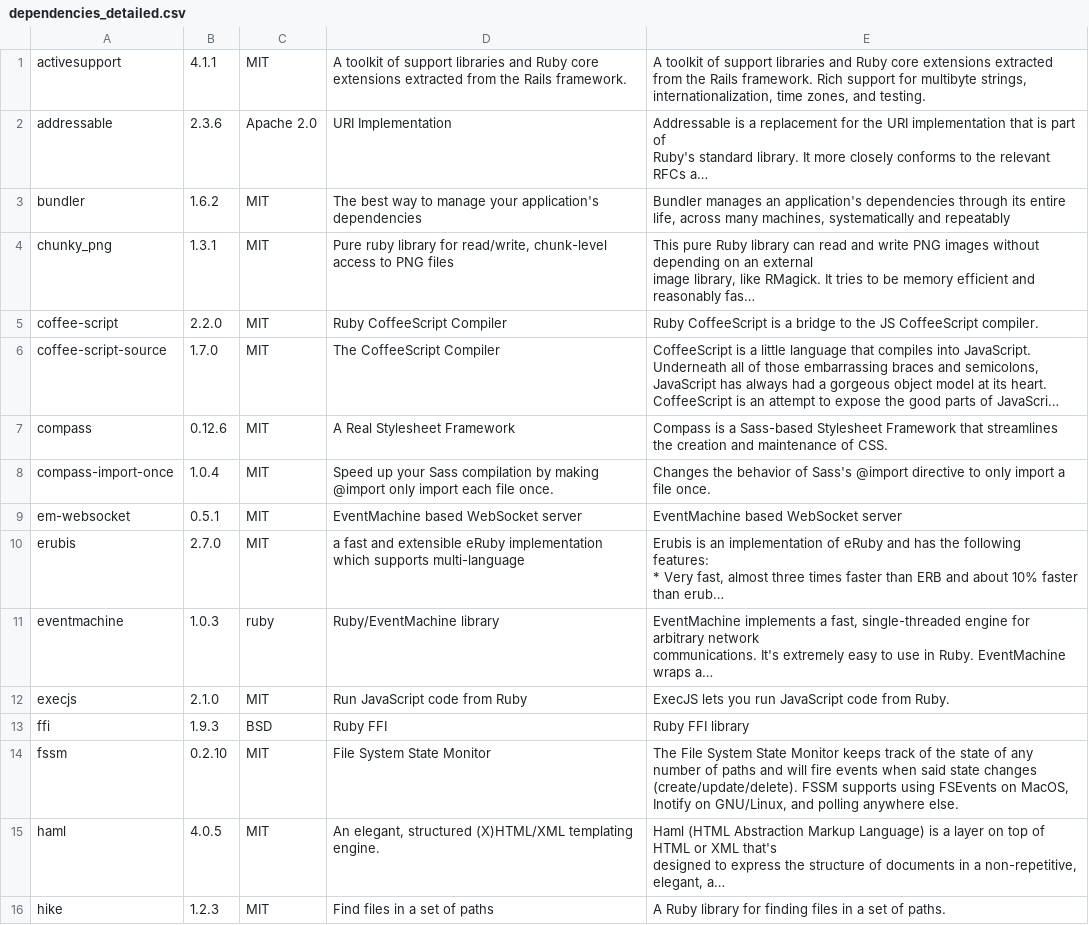
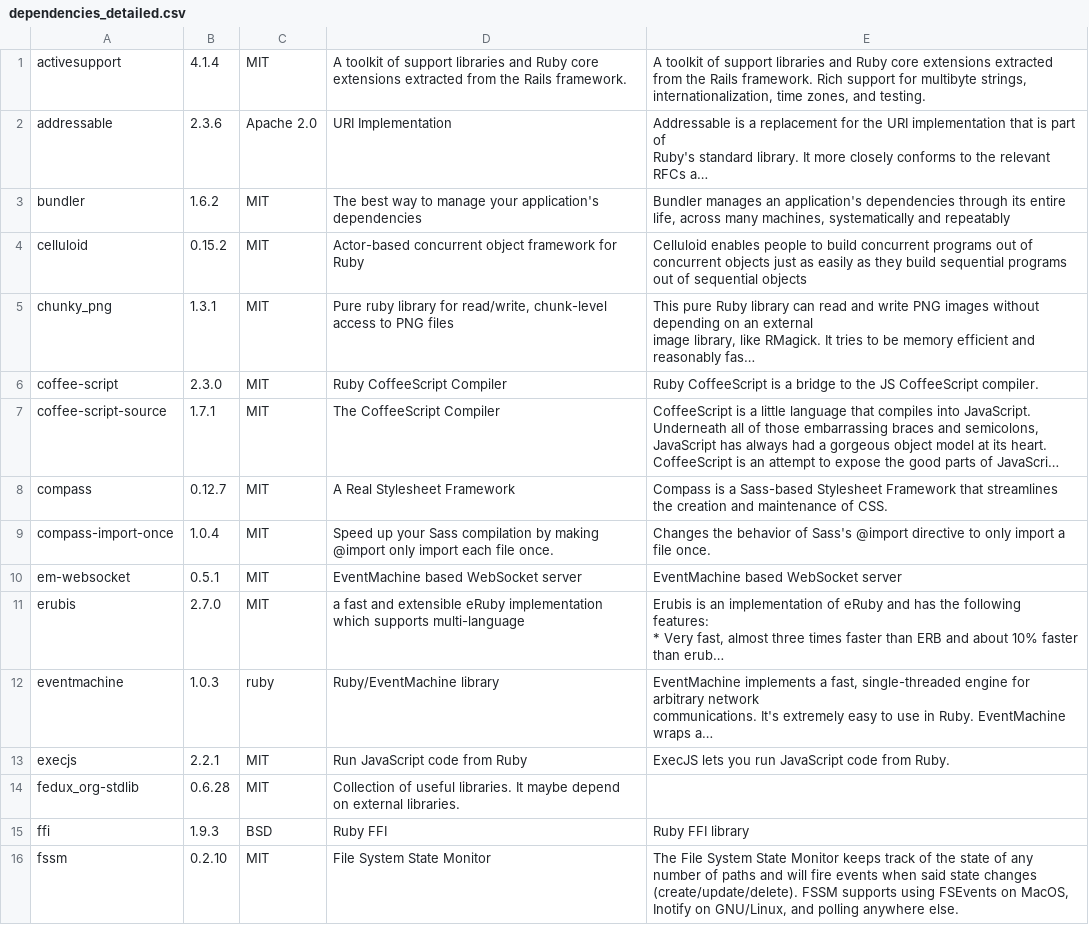
Before and after one commit to gitter-badger/middleman-presentation, a CSV file: doc/licenses/dependencies_detailed.csv, drawn as a sheet; only a part is shown; the shorter side is filled out with more unchanged rows; long unchanged cells end in …; addresses are those after the commit; the diff covers the shown part only; the diff names each change by its address in the sheet, - before the commit and + after, or states it on an @@ line.

Commit message:
Update license information about dependencies

```diff
--- a/doc/licenses/dependencies_detailed.csv
+++ b/doc/licenses/dependencies_detailed.csv
-B1: 4.1.1
+B1: 4.1.4
+row 4: celluloid | 0.15.2 | MIT | Actor-based concurrent object framework for Ruby | Celluloid enables people to build concurrent programs out of concurrent objects just as easily as they build sequential programs out of sequential objects
-B6: 2.2.0
+B6: 2.3.0
-B7: 1.7.0
+B7: 1.7.1
-B8: 0.12.6
+B8: 0.12.7
-B13: 2.1.0
+B13: 2.2.1
+row 14: fedux_org-stdlib | 0.6.28 | MIT | Collection of useful libraries. It maybe depend on external libraries.
```
Also changed, not shown: 2 added rows, 1 removed row and 12 edited cells elsewhere in this file, doc/licenses/dependencies.csv, 3 other files.
